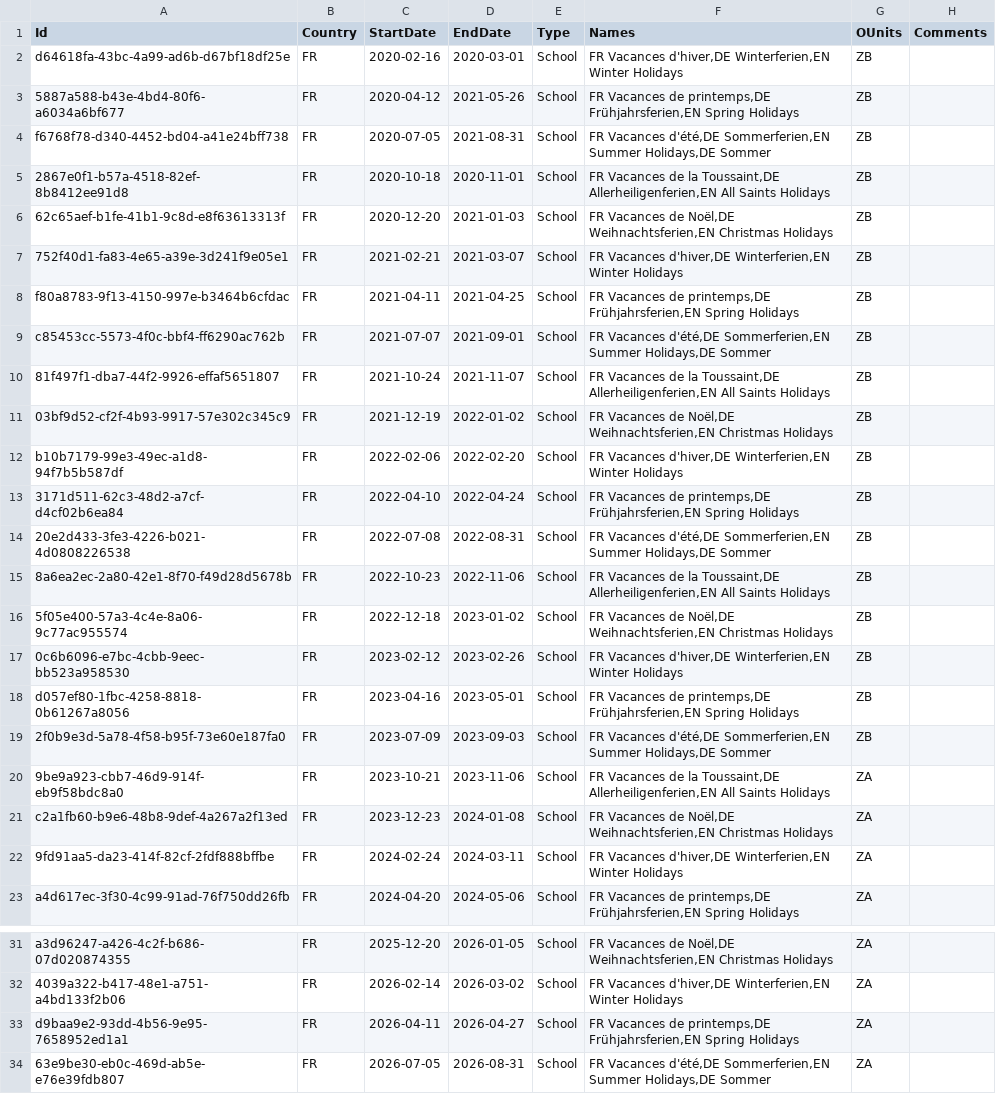
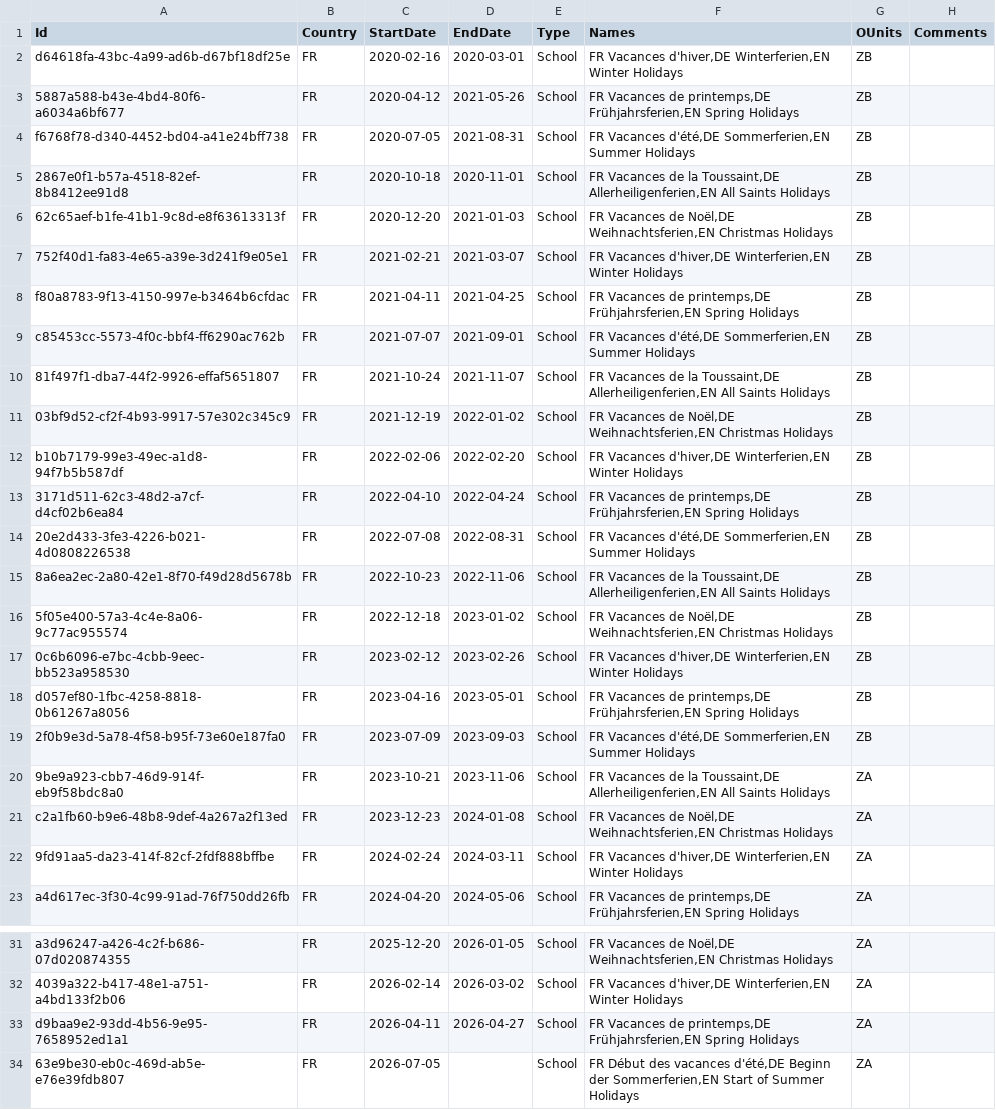
Before and after one commit to openpotato/openholidaysapi.data, a CSV file: src/fr/holidays/holidays.school.zb.csv, drawn as a sheet; only a part is shown, gaps mark what is left out.

```diff
--- a/src/fr/holidays/holidays.school.zb.csv
+++ b/src/fr/holidays/holidays.school.zb.csv
@@ -3,3 +3,3 @@ d64618fa-43bc-4a99-ad6b-d67bf18df25e;FR;2020-02-16;2020-03-01;School;FR Vacances
 5887a588-b43e-4bd4-80f6-a6034a6bf677;FR;2020-04-12;2021-05-26;School;FR Vacances de printemps,DE Frühjahrsferien,EN Spring Holidays;ZB;
-f6768f78-d340-4452-bd04-a41e24bff738;FR;2020-07-05;2021-08-31;School;FR Vacances d'été,DE Sommerferien,EN Summer Holidays,DE Sommer;ZB;
+f6768f78-d340-4452-bd04-a41e24bff738;FR;2020-07-05;2021-08-31;School;FR Vacances d'été,DE Sommerferien,EN Summer Holidays;ZB;
 2867e0f1-b57a-4518-82ef-8b8412ee91d8;FR;2020-10-18;2020-11-01;School;FR Vacances de la Toussaint,DE Allerheiligenferien,EN All Saints Holidays;ZB;
@@ -8,3 +8,3 @@ f6768f78-d340-4452-bd04-a41e24bff738;FR;2020-07-05;2021-08-31;School;FR Vacances
 f80a8783-9f13-4150-997e-b3464b6cfdac;FR;2021-04-11;2021-04-25;School;FR Vacances de printemps,DE Frühjahrsferien,EN Spring Holidays;ZB;
-c85453cc-5573-4f0c-bbf4-ff6290ac762b;FR;2021-07-07;2021-09-01;School;FR Vacances d'été,DE Sommerferien,EN Summer Holidays,DE Sommer;ZB;
+c85453cc-5573-4f0c-bbf4-ff6290ac762b;FR;2021-07-07;2021-09-01;School;FR Vacances d'été,DE Sommerferien,EN Summer Holidays;ZB;
 81f497f1-dba7-44f2-9926-effaf5651807;FR;2021-10-24;2021-11-07;School;FR Vacances de la Toussaint,DE Allerheiligenferien,EN All Saints Holidays;ZB;
@@ -13,3 +13,3 @@ b10b7179-99e3-49ec-a1d8-94f7b5b587df;FR;2022-02-06;2022-02-20;School;FR Vacances
 3171d511-62c3-48d2-a7cf-d4cf02b6ea84;FR;2022-04-10;2022-04-24;School;FR Vacances de printemps,DE Frühjahrsferien,EN Spring Holidays;ZB;
-20e2d433-3fe3-4226-b021-4d0808226538;FR;2022-07-08;2022-08-31;School;FR Vacances d'été,DE Sommerferien,EN Summer Holidays,DE Sommer;ZB;
+20e2d433-3fe3-4226-b021-4d0808226538;FR;2022-07-08;2022-08-31;School;FR Vacances d'été,DE Sommerferien,EN Summer Holidays;ZB;
 8a6ea2ec-2a80-42e1-8f70-f49d28d5678b;FR;2022-10-23;2022-11-06;School;FR Vacances de la Toussaint,DE Allerheiligenferien,EN All Saints Holidays;ZB;
@@ -18,3 +18,3 @@ b10b7179-99e3-49ec-a1d8-94f7b5b587df;FR;2022-02-06;2022-02-20;School;FR Vacances
 d057ef80-1fbc-4258-8818-0b61267a8056;FR;2023-04-16;2023-05-01;School;FR Vacances de printemps,DE Frühjahrsferien,EN Spring Holidays;ZB;
-2f0b9e3d-5a78-4f58-b95f-73e60e187fa0;FR;2023-07-09;2023-09-03;School;FR Vacances d'été,DE Sommerferien,EN Summer Holidays,DE Sommer;ZB;
+2f0b9e3d-5a78-4f58-b95f-73e60e187fa0;FR;2023-07-09;2023-09-03;School;FR Vacances d'été,DE Sommerferien,EN Summer Holidays;ZB;
 9be9a923-cbb7-46d9-914f-eb9f58bdc8a0;FR;2023-10-21;2023-11-06;School;FR Vacances de la Toussaint,DE Allerheiligenferien,EN All Saints Holidays;ZA;
@@ -33,2 +33,2 @@ a3d96247-a426-4c2f-b686-07d020874355;FR;2025-12-20;2026-01-05;School;FR Vacances
 d9baa9e2-93dd-4b56-9e95-7658952ed1a1;FR;2026-04-11;2026-04-27;School;FR Vacances de printemps,DE Frühjahrsferien,EN Spring Holidays;ZA;
-63e9be30-eb0c-469d-ab5e-e76e39fdb807;FR;2026-07-05;2026-08-31;School;FR Vacances d'été,DE Sommerferien,EN Summer Holidays,DE Sommer;ZA;
+63e9be30-eb0c-469d-ab5e-e76e39fdb807;FR;2026-07-05;;School;FR Début des vacances d'été,DE Beginn der Sommerferien,EN Start of Summer Holidays;ZA;
```
Also changed, not shown: src/fr/holidays/holidays.school.za.csv, src/fr/holidays/holidays.school.zc.csv.
